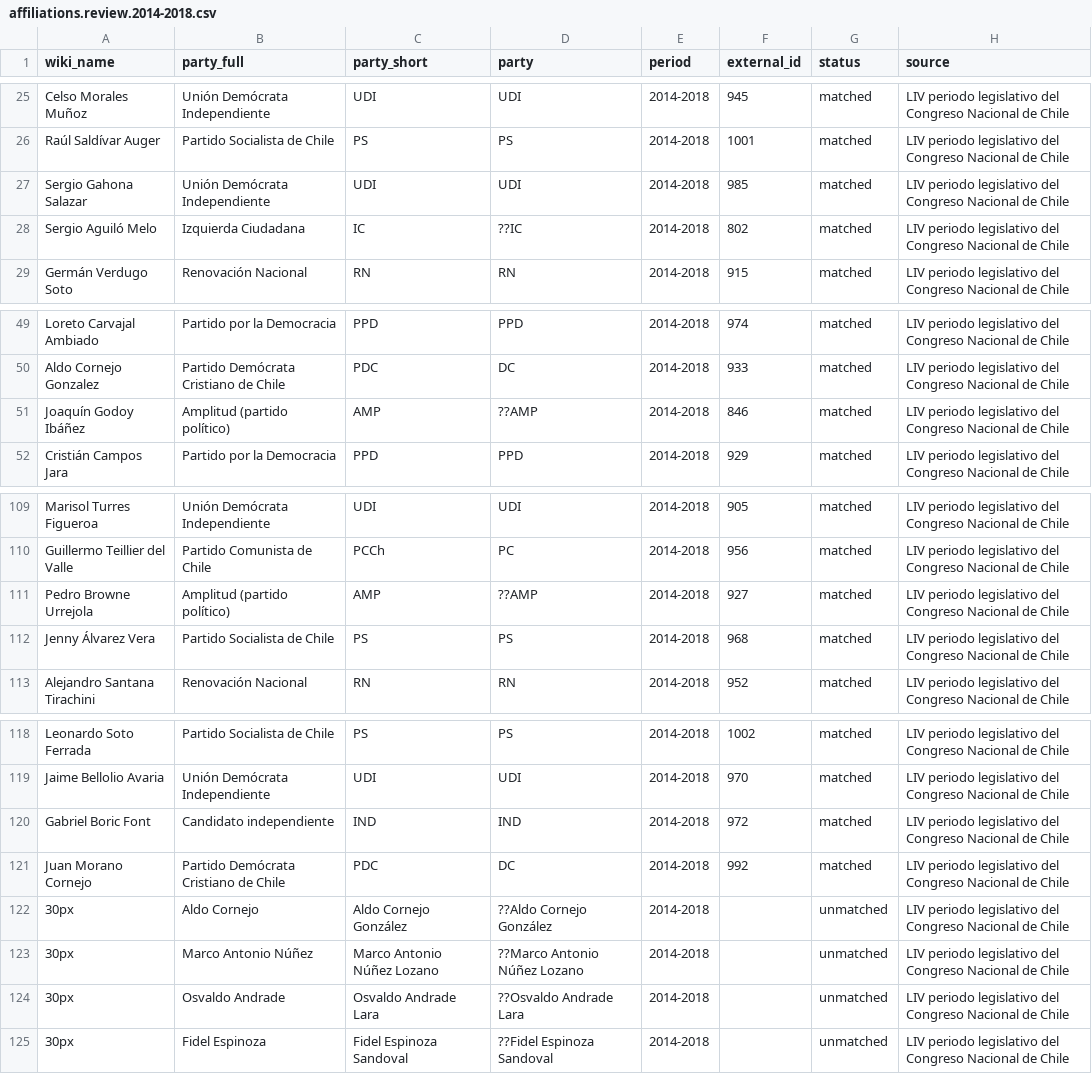
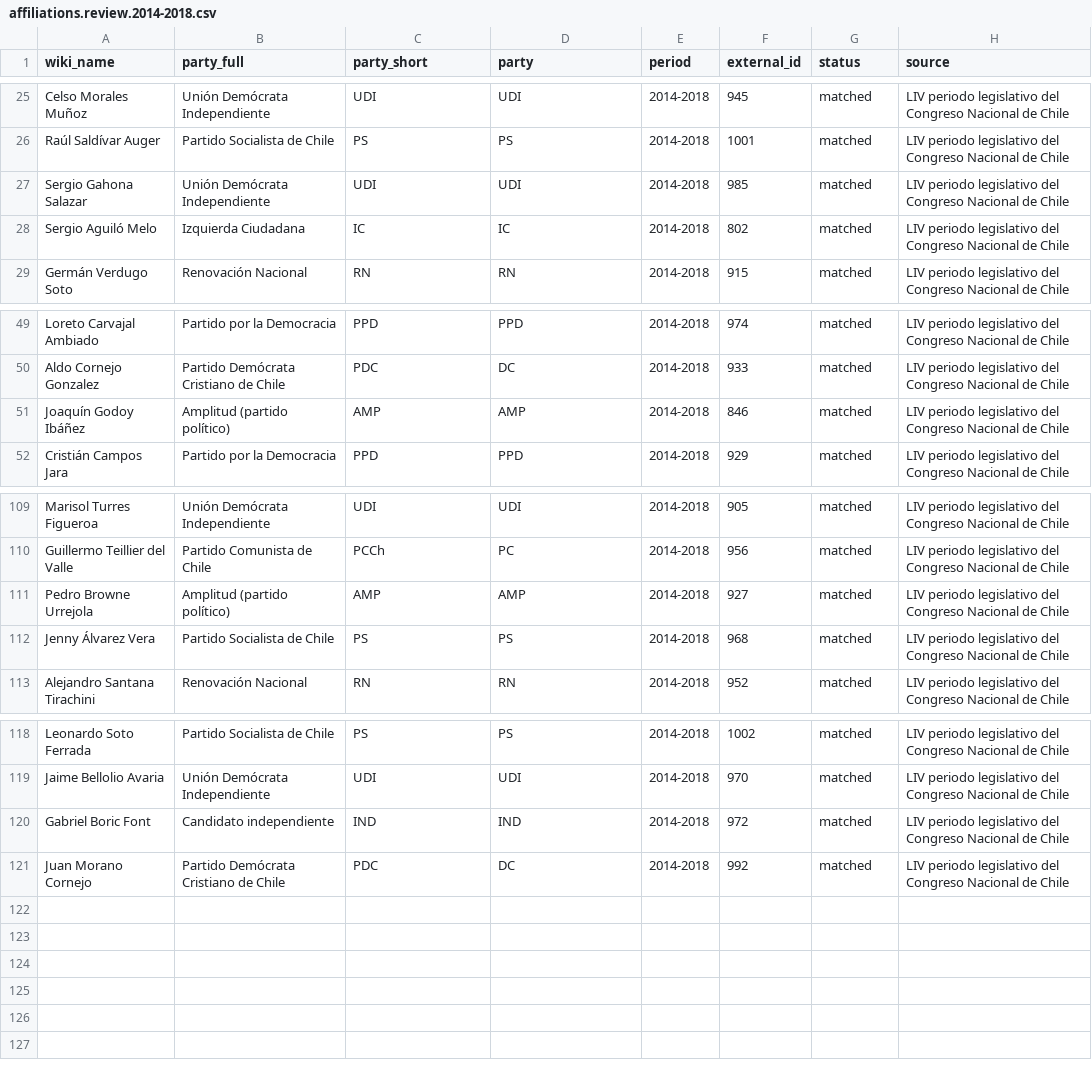
Before and after one commit to Dahep/senate-visualizer, a CSV file: data/affiliations.review.2014-2018.csv, drawn as a sheet; only a part is shown, gaps mark what is left out.

```diff
--- a/data/affiliations.review.2014-2018.csv
+++ b/data/affiliations.review.2014-2018.csv
@@ -27,3 +27,3 @@ Raúl Saldívar Auger,Partido Socialista de Chile,PS,PS,2014-2018,1001,matched,L
 Sergio Gahona Salazar,Unión Demócrata Independiente,UDI,UDI,2014-2018,985,matched,LIV periodo legislativo del Congreso Nacional de Chile
-Sergio Aguiló Melo,Izquierda Ciudadana,IC,??IC,2014-2018,802,matched,LIV periodo legislativo del Congreso Nacional de Chile
+Sergio Aguiló Melo,Izquierda Ciudadana,IC,IC,2014-2018,802,matched,LIV periodo legislativo del Congreso Nacional de Chile
 Germán Verdugo Soto,Renovación Nacional,RN,RN,2014-2018,915,matched,LIV periodo legislativo del Congreso Nacional de Chile
@@ -50,3 +50,3 @@ Loreto Carvajal Ambiado,Partido por la Democracia,PPD,PPD,2014-2018,974,matched,
 Aldo Cornejo Gonzalez,Partido Demócrata Cristiano de Chile,PDC,DC,2014-2018,933,matched,LIV periodo legislativo del Congreso Nacional de Chile
-Joaquín Godoy Ibáñez,Amplitud (partido político),AMP,??AMP,2014-2018,846,matched,LIV periodo legislativo del Congreso Nacional de Chile
+Joaquín Godoy Ibáñez,Amplitud (partido político),AMP,AMP,2014-2018,846,matched,LIV periodo legislativo del Congreso Nacional de Chile
 Cristián Campos Jara,Partido por la Democracia,PPD,PPD,2014-2018,929,matched,LIV periodo legislativo del Congreso Nacional de Chile
@@ -110,3 +110,3 @@ Marisol Turres Figueroa,Unión Demócrata Independiente,UDI,UDI,2014-2018,905,ma
 Guillermo Teillier del Valle,Partido Comunista de Chile,PCCh,PC,2014-2018,956,matched,LIV periodo legislativo del Congreso Nacional de Chile
-Pedro Browne Urrejola,Amplitud (partido político),AMP,??AMP,2014-2018,927,matched,LIV periodo legislativo del Congreso Nacional de Chile
+Pedro Browne Urrejola,Amplitud (partido político),AMP,AMP,2014-2018,927,matched,LIV periodo legislativo del Congreso Nacional de Chile
 Jenny Álvarez Vera,Partido Socialista de Chile,PS,PS,2014-2018,968,matched,LIV periodo legislativo del Congreso Nacional de Chile
@@ -121,5 +121 @@ Gabriel Boric Font,Candidato independiente,IND,IND,2014-2018,972,matched,LIV per
 Juan Morano Cornejo,Partido Demócrata Cristiano de Chile,PDC,DC,2014-2018,992,matched,LIV periodo legislativo del Congreso Nacional de Chile
-30px,Aldo Cornejo,Aldo Cornejo González,??Aldo Cornejo González,2014-2018,,unmatched,LIV periodo legislativo del Congreso Nacional de Chile
-30px,Marco Antonio Núñez,Marco Antonio Núñez Lozano,??Marco Antonio Núñez Lozano,2014-2018,,unmatched,LIV periodo legislativo del Congreso Nacional de Chile
-30px,Osvaldo Andrade,Osvaldo Andrade Lara,??Osvaldo Andrade Lara,2014-2018,,unmatched,LIV periodo legislativo del Congreso Nacional de Chile
-30px,Fidel Espinoza,Fidel Espinoza Sandoval,??Fidel Espinoza Sandoval,2014-2018,,unmatched,LIV periodo legislativo del Congreso Nacional de Chile
```
Also changed, not shown: data/affiliations.review.2010-2014.csv, 4 other files.
